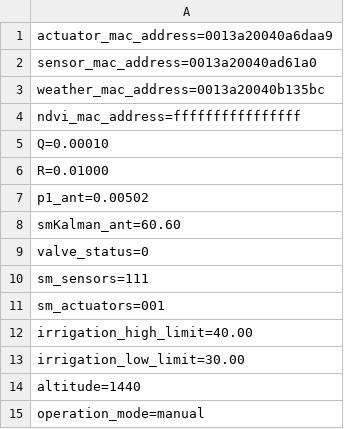
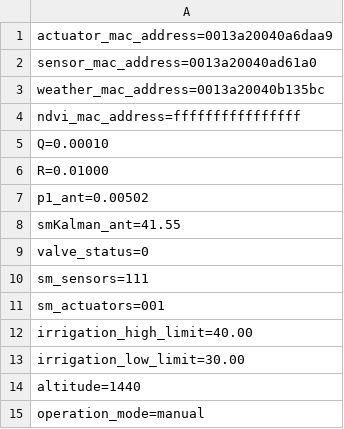
Before and after one commit to fcl015/WA3_Raspberry, a CSV file: config/config_area1.csv, drawn as a sheet.

```diff
--- a/config/config_area1.csv
+++ b/config/config_area1.csv
@@ -7,3 +7,3 @@ R=0.01000
 p1_ant=0.00502
-smKalman_ant=60.60
+smKalman_ant=41.55
 valve_status=0
```
Also changed, not shown: 15 other files.
